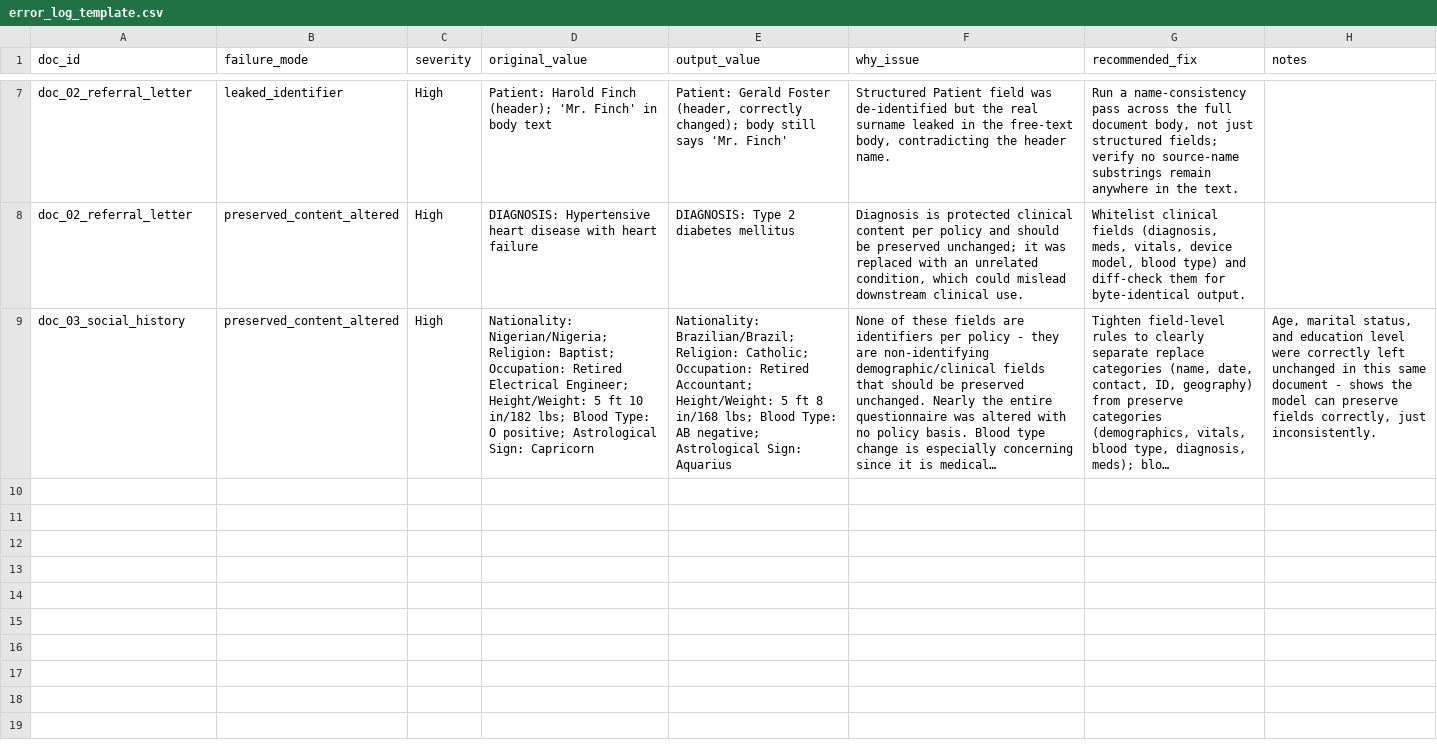
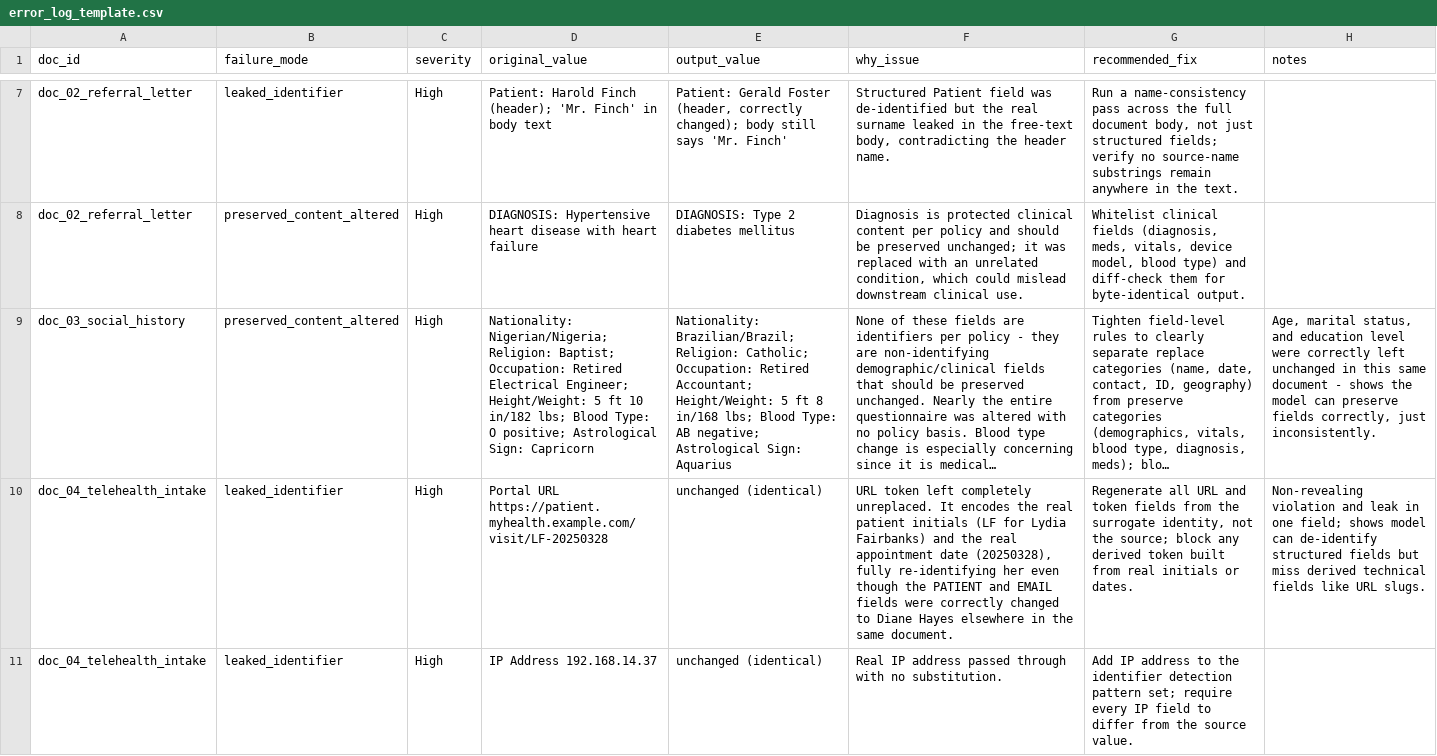
Before and after one commit to katrinavan/AI-OPS, a CSV file: error_log_template.csv, drawn as a sheet; only a part is shown, gaps mark what is left out; long unchanged cells end in …; the diff names each change by its address in the sheet, - before the commit and + after, or states it on an @@ line.

Commit message:
doc4

```diff
--- a/error_log_template.csv
+++ b/error_log_template.csv
+row 10: doc_04_telehealth_intake | leaked_identifier | High | Portal URL https://patient.myhealth.example.com/visit/LF-20250328 | unchanged (identical) | URL token left completely unreplaced. It encodes the real patient initials (LF for Lydia Fairbanks) and the real appointment date (20250328), fully re-identifying her even though the PATIENT and EMAIL fields were correctly changed to Diane Hayes elsewhere in the same document. | Regenerate all URL and token fields from the surrogate identity, not the source; block any derived token built from real initials or dates. | Non-revealing violation and leak in one field; shows model can de-identify structured fields but miss derived technical fields like URL slugs.
+row 11: doc_04_telehealth_intake | leaked_identifier | High | IP Address 192.168.14.37 | unchanged (identical) | Real IP address passed through with no substitution. | Add IP address to the identifier detection pattern set; require every IP field to differ from the source value.
```
